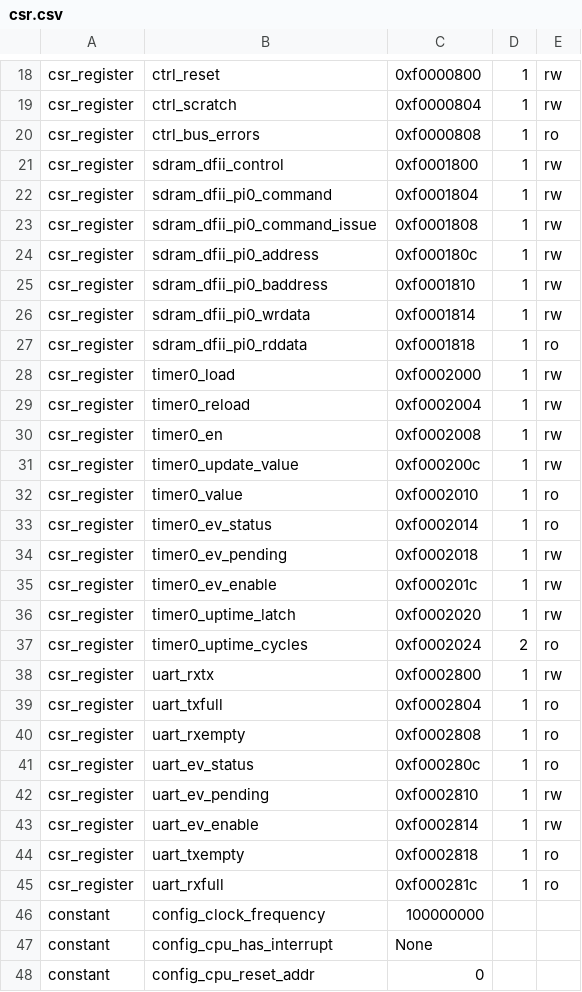
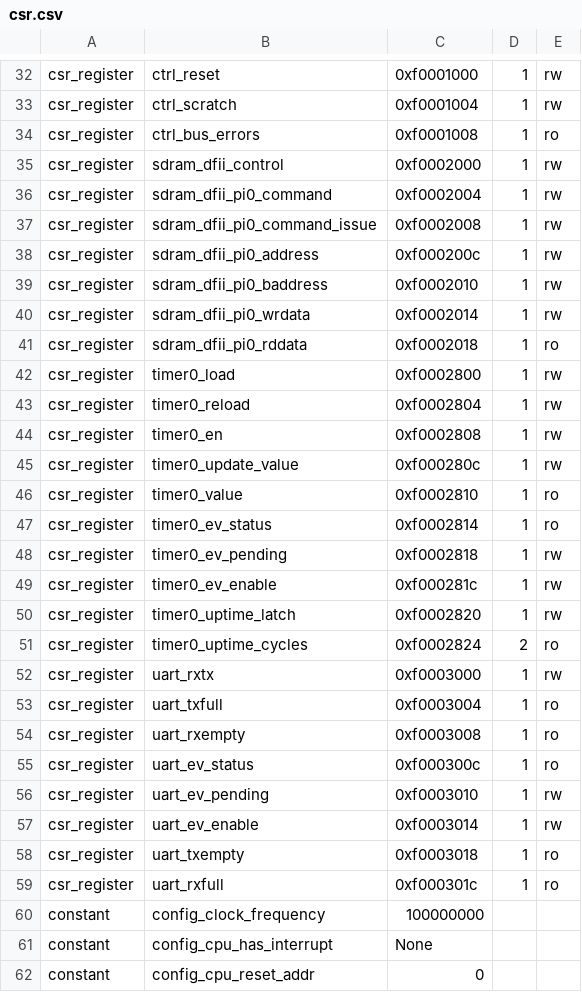
Before and after one commit to UNAL-Embebidos-Pantallas/UN-InfoBanner-Pantalla, a CSV file: csr.csv, drawn as a sheet; only a part is shown, gaps mark what is left out; addresses are those after the commit; the diff covers the shown part only; the diff names each change by its address in the sheet, - before the commit and + after, or states it on an @@ line.

```diff
--- a/csr.csv
+++ b/csr.csv
-C32: 0xf0000800
+C32: 0xf0001000
-C33: 0xf0000804
+C33: 0xf0001004
-C34: 0xf0000808
+C34: 0xf0001008
-C35: 0xf0001800
+C35: 0xf0002000
-C36: 0xf0001804
+C36: 0xf0002004
-C37: 0xf0001808
+C37: 0xf0002008
-C38: 0xf000180c
+C38: 0xf000200c
-C39: 0xf0001810
+C39: 0xf0002010
-C40: 0xf0001814
+C40: 0xf0002014
-C41: 0xf0001818
+C41: 0xf0002018
-C42: 0xf0002000
+C42: 0xf0002800
-C43: 0xf0002004
+C43: 0xf0002804
-C44: 0xf0002008
+C44: 0xf0002808
-C45: 0xf000200c
+C45: 0xf000280c
-C46: 0xf0002010
+C46: 0xf0002810
-C47: 0xf0002014
+C47: 0xf0002814
-C48: 0xf0002018
+C48: 0xf0002818
-C49: 0xf000201c
+C49: 0xf000281c
-C50: 0xf0002020
+C50: 0xf0002820
-C51: 0xf0002024
+C51: 0xf0002824
-C52: 0xf0002800
+C52: 0xf0003000
-C53: 0xf0002804
+C53: 0xf0003004
-C54: 0xf0002808
+C54: 0xf0003008
-C55: 0xf000280c
+C55: 0xf000300c
-C56: 0xf0002810
+C56: 0xf0003010
-C57: 0xf0002814
+C57: 0xf0003014
-C58: 0xf0002818
+C58: 0xf0003018
-C59: 0xf000281c
+C59: 0xf000301c
```
Also changed, not shown: 15 added rows, 1 removed row and 13 edited cells elsewhere in this file, 10 other files.
